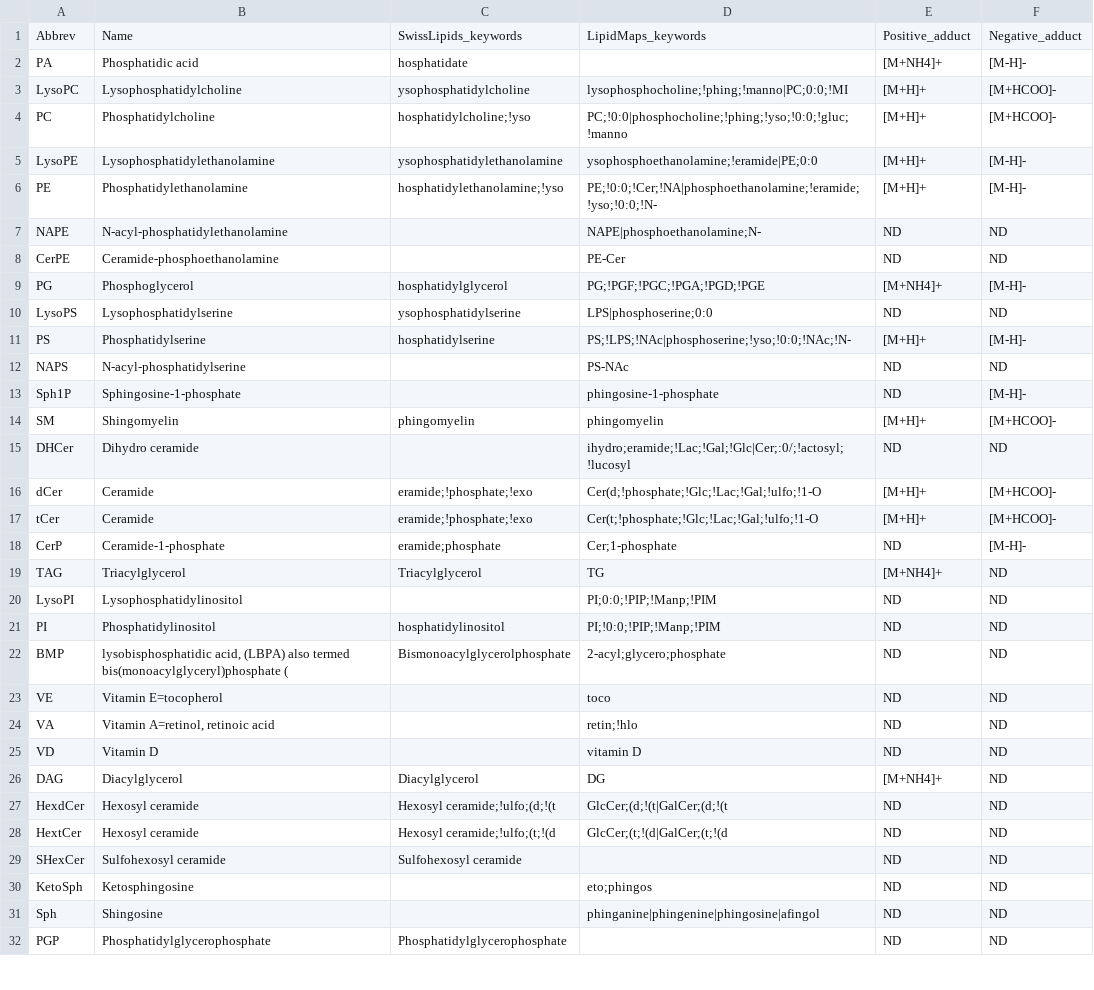
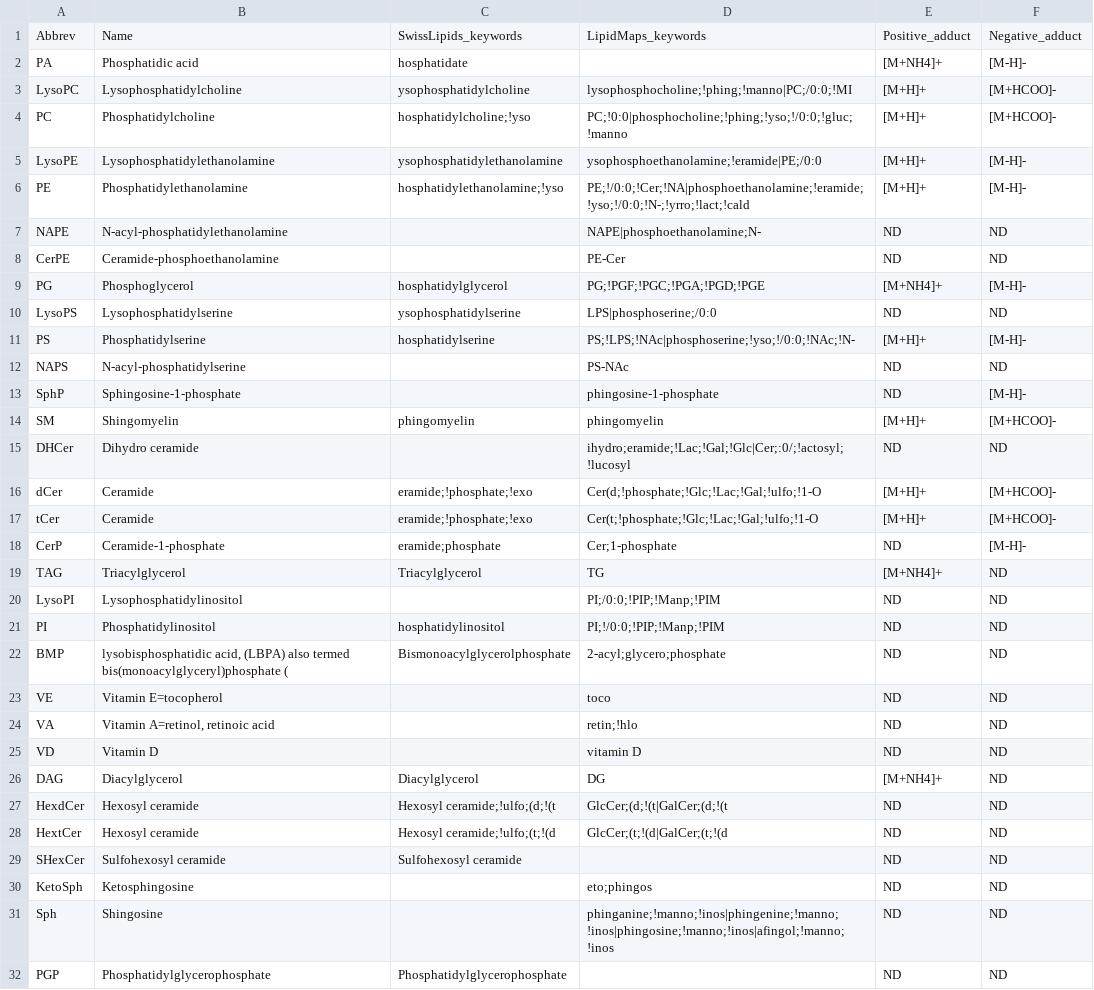
Before and after one commit to saezlab/lipyd, a CSV file: src/lipyd/data/lipid_names_v2.csv, drawn as a sheet; only a part is shown.

Commit message:
nomenclature adjusments

```diff
--- a/src/lipyd/data/lipid_names_v2.csv
+++ b/src/lipyd/data/lipid_names_v2.csv
@@ -2,6 +2,6 @@ Abbrev	Name	SwissLipids_keywords	LipidMaps_keywords	Positive_adduct	Negative_add
 PA	Phosphatidic acid	hosphatidate		[M+NH4]+	[M-H]-
-LysoPC	Lysophosphatidylcholine	ysophosphatidylcholine	lysophosphocholine;!phing;!manno|PC;0:0;!MI	[M+H]+	[M+HCOO]-
-PC	Phosphatidylcholine	hosphatidylcholine;!yso	PC;!0:0|phosphocholine;!phing;!yso;!0:0;!gluc;!manno	[M+H]+	[M+HCOO]-
-LysoPE	Lysophosphatidylethanolamine	ysophosphatidylethanolamine	ysophosphoethanolamine;!eramide|PE;0:0	[M+H]+	[M-H]-
-PE	Phosphatidylethanolamine	hosphatidylethanolamine;!yso	PE;!0:0;!Cer;!NA|phosphoethanolamine;!eramide;!yso;!0:0;!N-	[M+H]+	[M-H]-
+LysoPC	Lysophosphatidylcholine	ysophosphatidylcholine	lysophosphocholine;!phing;!manno|PC;/0:0;!MI	[M+H]+	[M+HCOO]-
+PC	Phosphatidylcholine	hosphatidylcholine;!yso	PC;!0:0|phosphocholine;!phing;!yso;!/0:0;!gluc;!manno	[M+H]+	[M+HCOO]-
+LysoPE	Lysophosphatidylethanolamine	ysophosphatidylethanolamine	ysophosphoethanolamine;!eramide|PE;/0:0	[M+H]+	[M-H]-
+PE	Phosphatidylethanolamine	hosphatidylethanolamine;!yso	PE;!/0:0;!Cer;!NA|phosphoethanolamine;!eramide;!yso;!/0:0;!N-;!yrro;!lact;!cald	[M+H]+	[M-H]-
 NAPE	N-acyl-phosphatidylethanolamine		NAPE|phosphoethanolamine;N-	ND	ND
@@ -9,6 +9,6 @@ CerPE	Ceramide-phosphoethanolamine		PE-Cer	ND	ND
 PG	Phosphoglycerol	hosphatidylglycerol	PG;!PGF;!PGC;!PGA;!PGD;!PGE	[M+NH4]+	[M-H]-
-LysoPS	Lysophosphatidylserine	ysophosphatidylserine	LPS|phosphoserine;0:0	ND	ND
-PS	Phosphatidylserine	hosphatidylserine	PS;!LPS;!NAc|phosphoserine;!yso;!0:0;!NAc;!N-	[M+H]+	[M-H]-
+LysoPS	Lysophosphatidylserine	ysophosphatidylserine	LPS|phosphoserine;/0:0	ND	ND
+PS	Phosphatidylserine	hosphatidylserine	PS;!LPS;!NAc|phosphoserine;!yso;!/0:0;!NAc;!N-	[M+H]+	[M-H]-
 NAPS	N-acyl-phosphatidylserine		PS-NAc	ND	ND
-Sph1P	Sphingosine-1-phosphate		phingosine-1-phosphate	ND	[M-H]-
+SphP	Sphingosine-1-phosphate		phingosine-1-phosphate	ND	[M-H]-
 SM	Shingomyelin	phingomyelin	phingomyelin	[M+H]+	[M+HCOO]-
@@ -19,4 +19,4 @@ CerP	Ceramide-1-phosphate	eramide;phosphate	Cer;1-phosphate	ND	[M-H]-
 TAG	Triacylglycerol	Triacylglycerol	TG	[M+NH4]+	ND
-LysoPI	Lysophosphatidylinositol		PI;0:0;!PIP;!Manp;!PIM	ND	ND
-PI	Phosphatidylinositol	hosphatidylinositol	PI;!0:0;!PIP;!Manp;!PIM	ND	ND
+LysoPI	Lysophosphatidylinositol		PI;/0:0;!PIP;!Manp;!PIM	ND	ND
+PI	Phosphatidylinositol	hosphatidylinositol	PI;!/0:0;!PIP;!Manp;!PIM	ND	ND
 BMP	lysobisphosphatidic acid, (LBPA) also termed bis(monoacylglyceryl)phosphate (	Bismonoacylglycerolphosphate	2-acyl;glycero;phosphate	ND	ND
@@ -30,3 +30,3 @@ SHexCer	Sulfohexosyl ceramide	Sulfohexosyl ceramide		ND	ND
 KetoSph	Ketosphingosine		eto;phingos	ND	ND
-Sph	Shingosine		phinganine|phingenine|phingosine|afingol	ND	ND
+Sph	Shingosine		phinganine;!manno;!inos|phingenine;!manno;!inos|phingosine;!manno;!inos|afingol;!manno;!inos	ND	ND
 PGP	Phosphatidylglycerophosphate	Phosphatidylglycerophosphate		ND	ND
```
